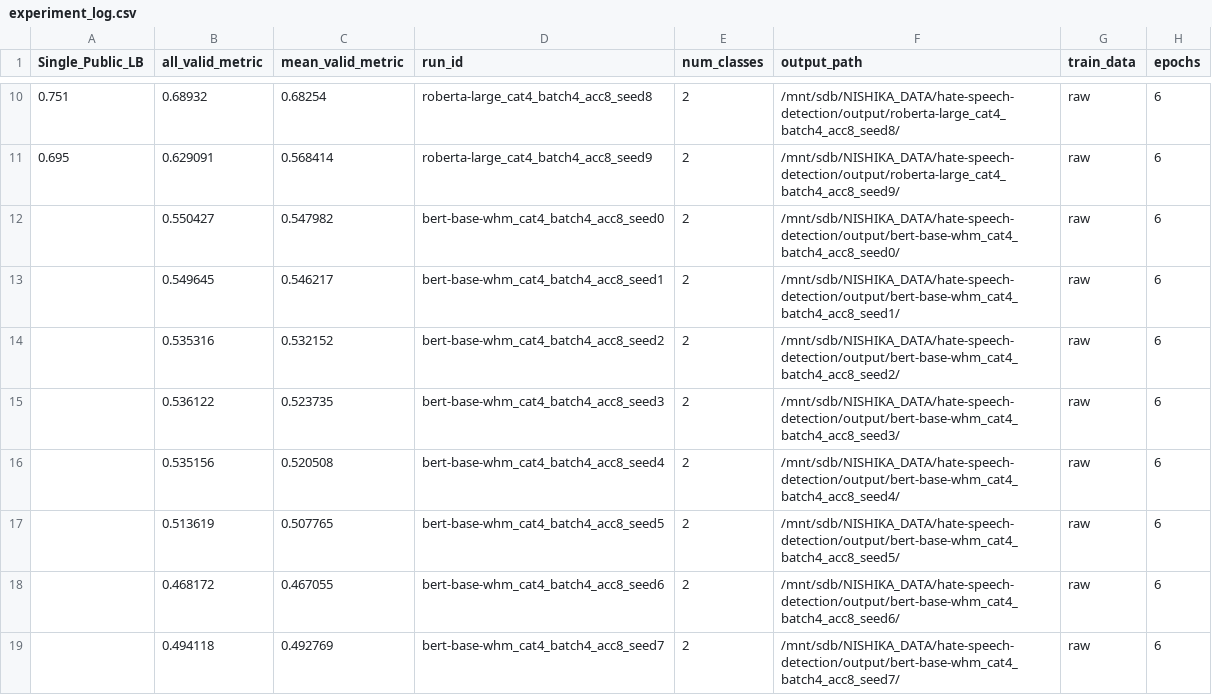
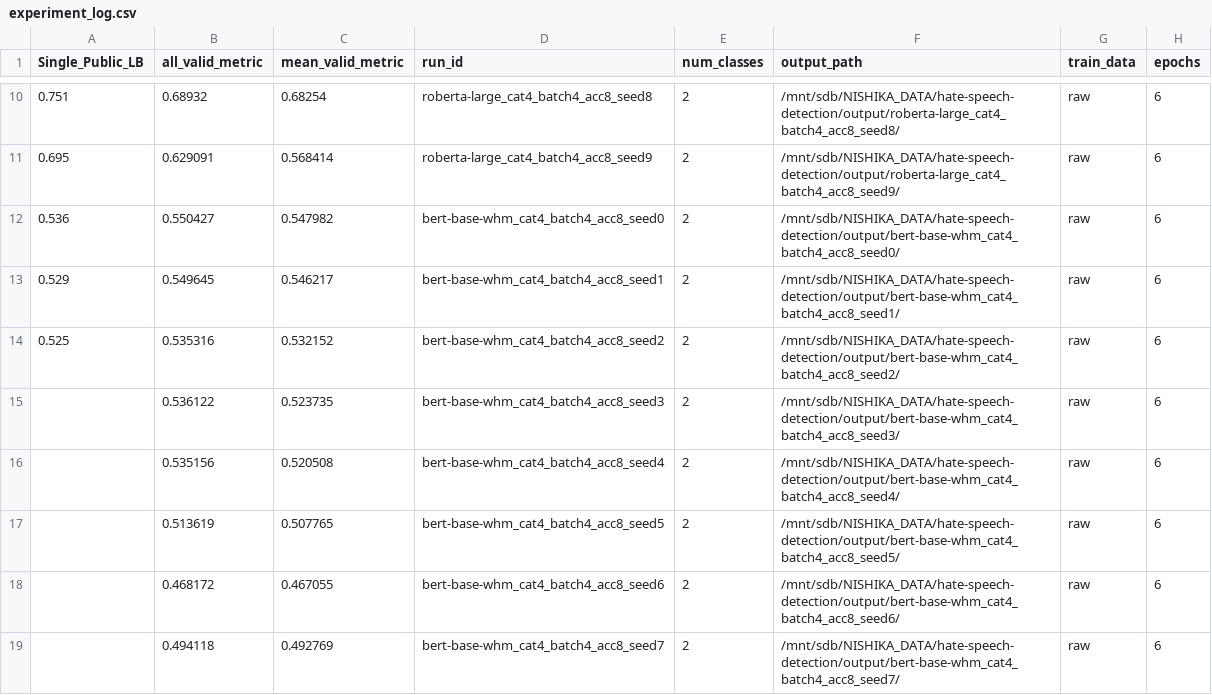
Before and after one commit to gucci-san/hate-speech-detection, a CSV file: experiment/experiment_log.csv, drawn as a sheet; only a part is shown, gaps mark what is left out; the diff names each change by its address in the sheet, - before the commit and + after, or states it on an @@ line.

Commit message:
[add] 甘えずにbert-の結果をLBにも反映していく。出すものないなら出したほうが得

```diff
--- a/experiment/experiment_log.csv
+++ b/experiment/experiment_log.csv
-A12 (Single_Public_LB): (empty)
+A12 (Single_Public_LB): 0.536
-A13 (Single_Public_LB): (empty)
+A13 (Single_Public_LB): 0.529
-A14 (Single_Public_LB): (empty)
+A14 (Single_Public_LB): 0.525
```
